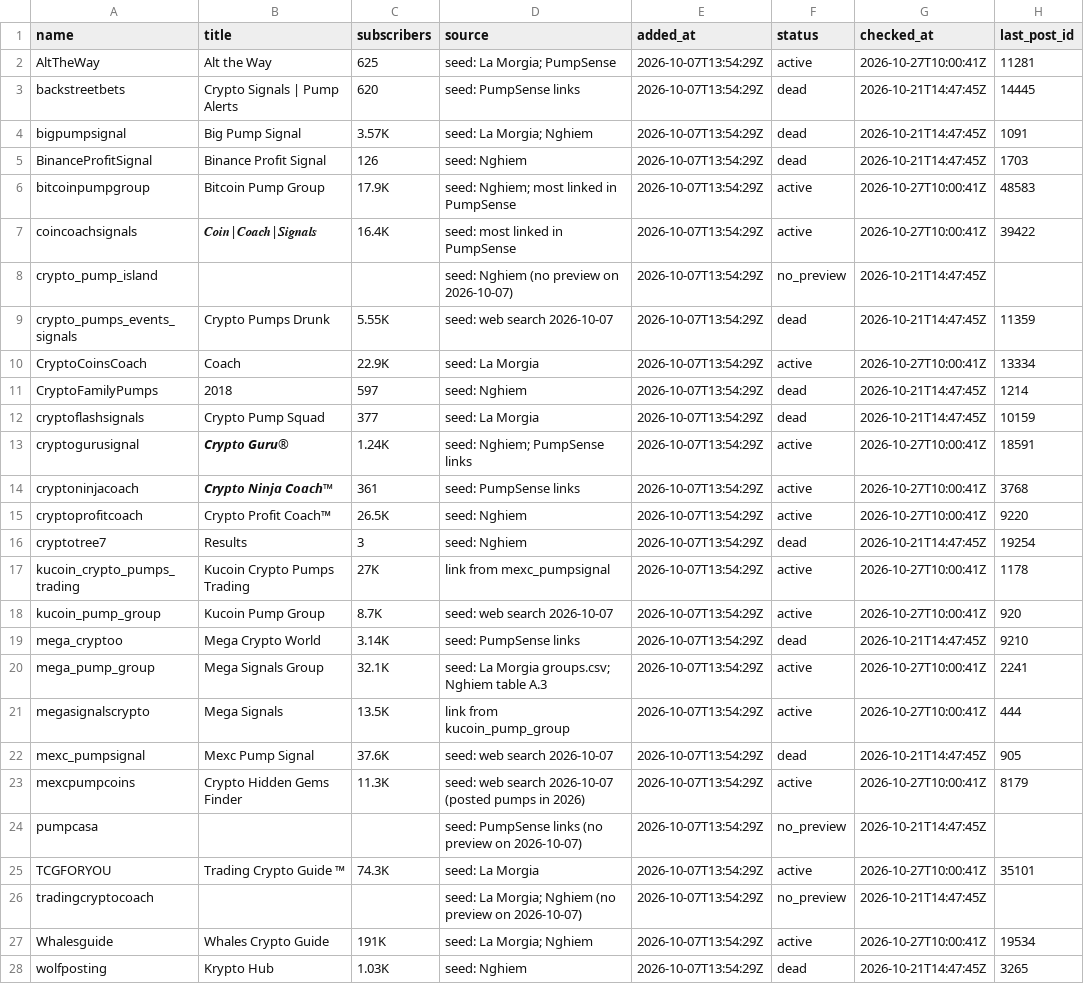
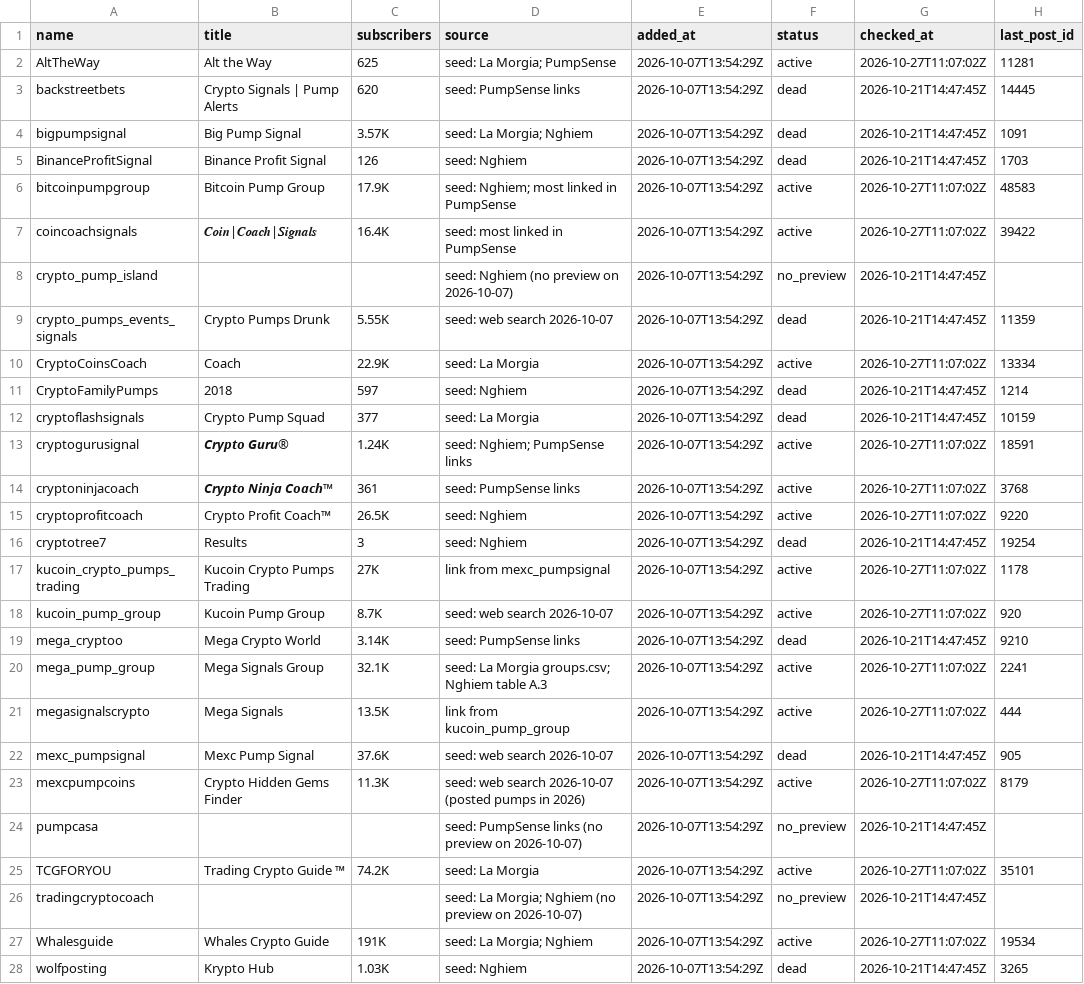
Before and after one commit to ShouvikRaj/pump-dump-detector, a CSV file: crypto/telegram/channels.csv, drawn as a sheet; only a part is shown; the diff names each change by its address in the sheet, - before the commit and + after, or states it on an @@ line.

```diff
--- a/crypto/telegram/channels.csv
+++ b/crypto/telegram/channels.csv
-G2 (checked_at): 2026-10-27T10:00:41Z
+G2 (checked_at): 2026-10-27T11:07:02Z
-G6:G7 (checked_at): 2026-10-27T10:00:41Z
+G6:G7 (checked_at): 2026-10-27T11:07:02Z
-G10 (checked_at): 2026-10-27T10:00:41Z
+G10 (checked_at): 2026-10-27T11:07:02Z
-G13:G15 (checked_at): 2026-10-27T10:00:41Z
+G13:G15 (checked_at): 2026-10-27T11:07:02Z
-G17:G18 (checked_at): 2026-10-27T10:00:41Z
+G17:G18 (checked_at): 2026-10-27T11:07:02Z
-G20:G21 (checked_at): 2026-10-27T10:00:41Z
+G20:G21 (checked_at): 2026-10-27T11:07:02Z
-G23 (checked_at): 2026-10-27T10:00:41Z
+G23 (checked_at): 2026-10-27T11:07:02Z
-C25 (subscribers): 74.3K
+C25 (subscribers): 74.2K
-G25 (checked_at): 2026-10-27T10:00:41Z
+G25 (checked_at): 2026-10-27T11:07:02Z
-G27 (checked_at): 2026-10-27T10:00:41Z
+G27 (checked_at): 2026-10-27T11:07:02Z
```
Also changed, not shown: crypto/outcomes.csv, 8 other files.
